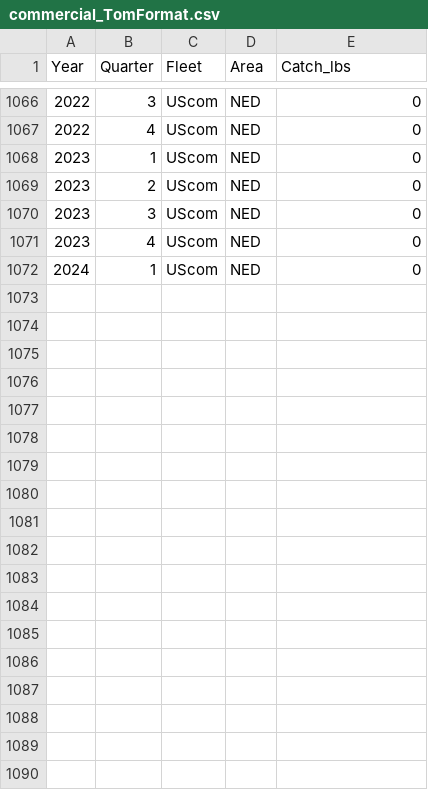
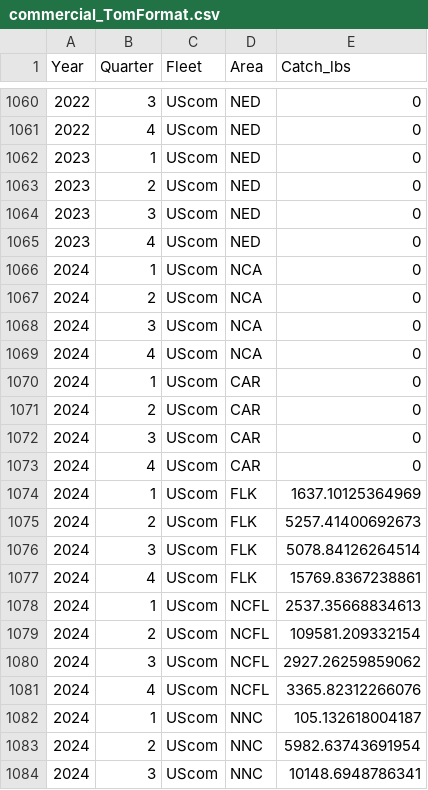
Before and after one commit to SEFSC/SEFSC-dolphin-analyses, a CSV file: data/FINAL_files/commercial_TomFormat.csv, drawn as a sheet; only a part is shown, gaps mark what is left out; the shorter side is filled out with more unchanged rows; the diff covers the shown part only.

```diff
--- a/data/FINAL_files/commercial_TomFormat.csv
+++ b/data/FINAL_files/commercial_TomFormat.csv
@@ -1071 +1065,20 @@
 2023,4,"UScom","NED",0
+2024,1,"UScom","NCA",0
+2024,2,"UScom","NCA",0
+2024,3,"UScom","NCA",0
+2024,4,"UScom","NCA",0
+2024,1,"UScom","CAR",0
+2024,2,"UScom","CAR",0
+2024,3,"UScom","CAR",0
+2024,4,"UScom","CAR",0
+2024,1,"UScom","FLK",1637.10125364969
+2024,2,"UScom","FLK",5257.41400692673
+2024,3,"UScom","FLK",5078.84126264514
+2024,4,"UScom","FLK",15769.8367238861
+2024,1,"UScom","NCFL",2537.35668834613
+2024,2,"UScom","NCFL",109581.209332154
+2024,3,"UScom","NCFL",2927.26259859062
+2024,4,"UScom","NCFL",3365.82312266076
+2024,1,"UScom","NNC",105.132618004187
+2024,2,"UScom","NNC",5982.63743691954
+2024,3,"UScom","NNC",10148.6948786341
```
Also changed, not shown: 7 added rows, 3 removed rows and 1 moved row elsewhere in this file, data/FINAL_files/rec_catch_TomFormat.csv, data/recLandings.csv, 10 other files.
